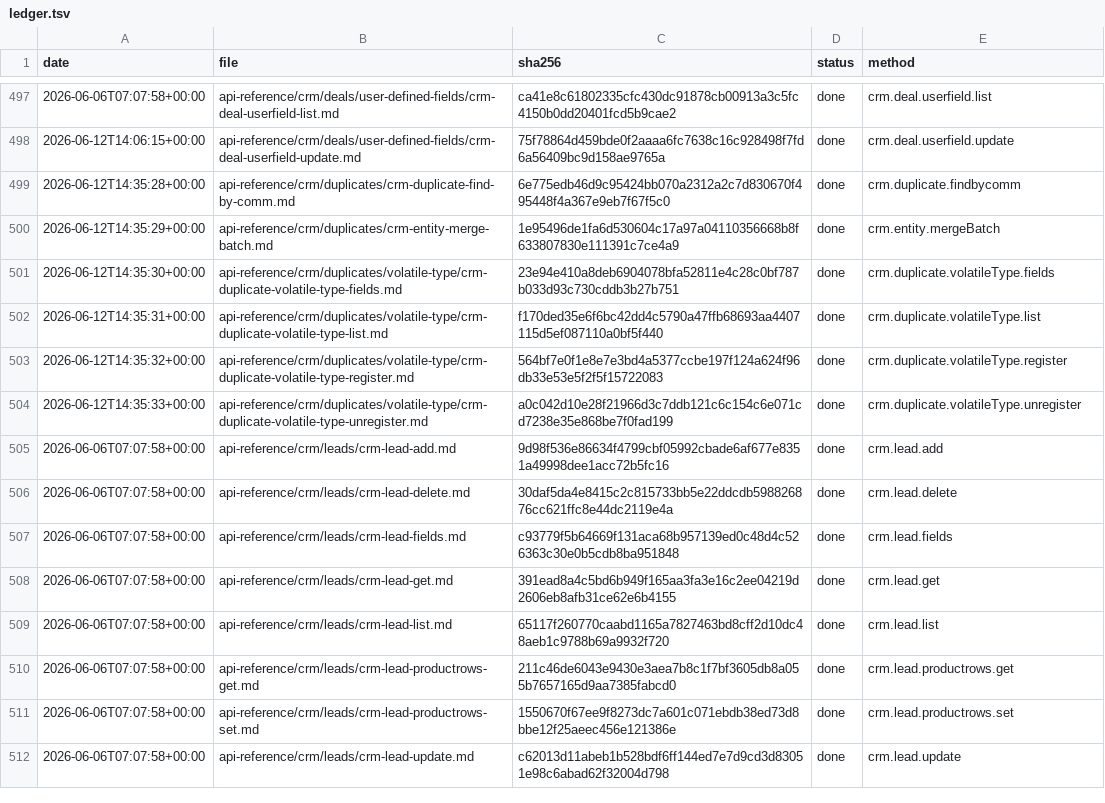
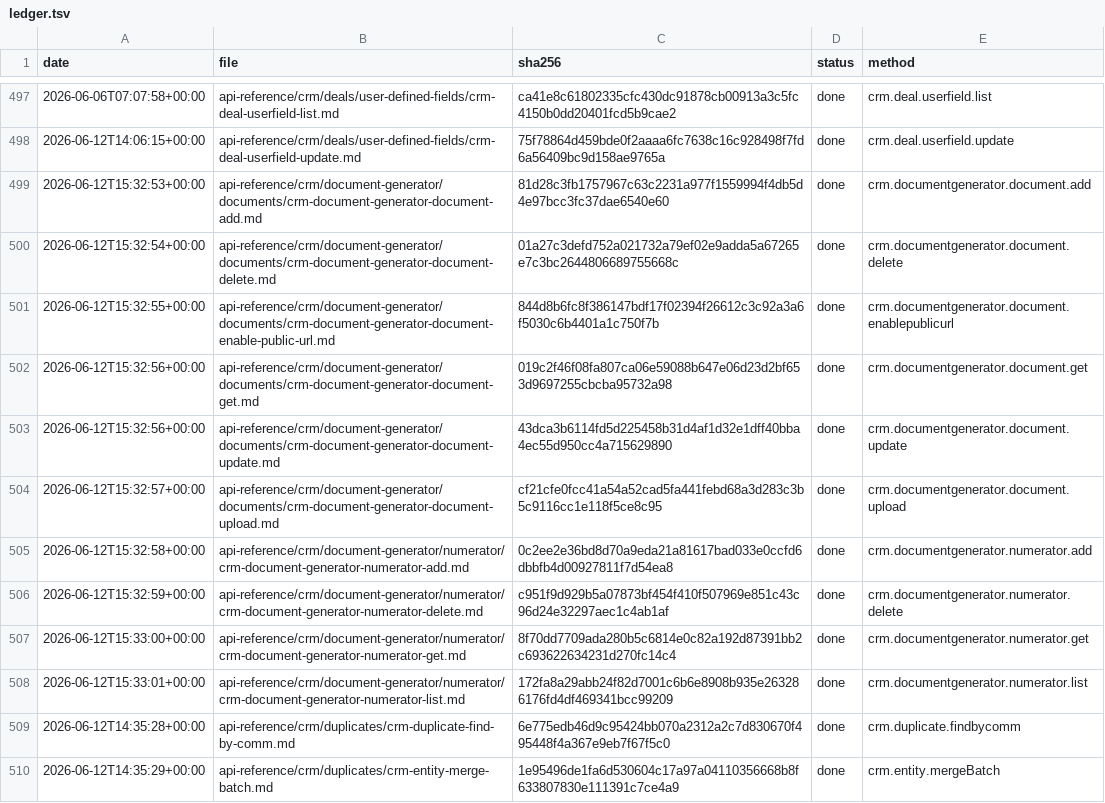
Before and after one commit to IgorShevchik/b24-rest-docs, a TSV file: .actualize/ledger.tsv, drawn as a sheet; only a part is shown, gaps mark what is left out; the shorter side is filled out with more unchanged rows; the diff names each change by its address in the sheet, - before the commit and + after, or states it on an @@ line.

```diff
--- a/.actualize/ledger.tsv
+++ b/.actualize/ledger.tsv
+row 499: 2026-06-12T15:32:53+00:00 | api-reference/crm/document-generator/documents/crm-document-generator-document-add.md | 81d28c3fb1757967c63c2231a977f1559994f4db5d4e97bcc3fc37dae6540e60 | done | crm.documentgenerator.document.add
+row 500: 2026-06-12T15:32:54+00:00 | api-reference/crm/document-generator/documents/crm-document-generator-document-delete.md | 01a27c3defd752a021732a79ef02e9adda5a67265e7c3bc2644806689755668c | done | crm.documentgenerator.document.delete
+row 501: 2026-06-12T15:32:55+00:00 | api-reference/crm/document-generator/documents/crm-document-generator-document-enable-public-url.md | 844d8b6fc8f386147bdf17f02394f26612c3c92a3a6f5030c6b4401a1c750f7b | done | crm.documentgenerator.document.enablepublicurl
+row 502: 2026-06-12T15:32:56+00:00 | api-reference/crm/document-generator/documents/crm-document-generator-document-get.md | 019c2f46f08fa807ca06e59088b647e06d23d2bf653d9697255cbcba95732a98 | done | crm.documentgenerator.document.get
+row 503: 2026-06-12T15:32:56+00:00 | api-reference/crm/document-generator/documents/crm-document-generator-document-update.md | 43dca3b6114fd5d225458b31d4af1d32e1dff40bba4ec55d950cc4a715629890 | done | crm.documentgenerator.document.update
+row 504: 2026-06-12T15:32:57+00:00 | api-reference/crm/document-generator/documents/crm-document-generator-document-upload.md | cf21cfe0fcc41a54a52cad5fa441febd68a3d283c3b5c9116cc1e118f5ce8c95 | done | crm.documentgenerator.document.upload
+row 505: 2026-06-12T15:32:58+00:00 | api-reference/crm/document-generator/numerator/crm-document-generator-numerator-add.md | 0c2ee2e36bd8d70a9eda21a81617bad033e0ccfd6dbbfb4d00927811f7d54ea8 | done | crm.documentgenerator.numerator.add
+row 506: 2026-06-12T15:32:59+00:00 | api-reference/crm/document-generator/numerator/crm-document-generator-numerator-delete.md | c951f9d929b5a07873bf454f410f507969e851c43c96d24e32297aec1c4ab1af | done | crm.documentgenerator.numerator.delete
+row 507: 2026-06-12T15:33:00+00:00 | api-reference/crm/document-generator/numerator/crm-document-generator-numerator-get.md | 8f70dd7709ada280b5c6814e0c82a192d87391bb2c693622634231d270fc14c4 | done | crm.documentgenerator.numerator.get
+row 508: 2026-06-12T15:33:01+00:00 | api-reference/crm/document-generator/numerator/crm-document-generator-numerator-list.md | 172fa8a29abb24f82d7001c6b6e8908b935e263286176fd4df469341bcc99209 | done | crm.documentgenerator.numerator.list
```
Also changed, not shown: 10 other files.
